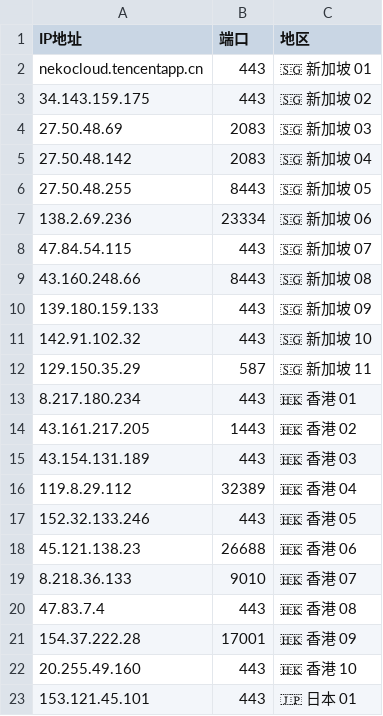
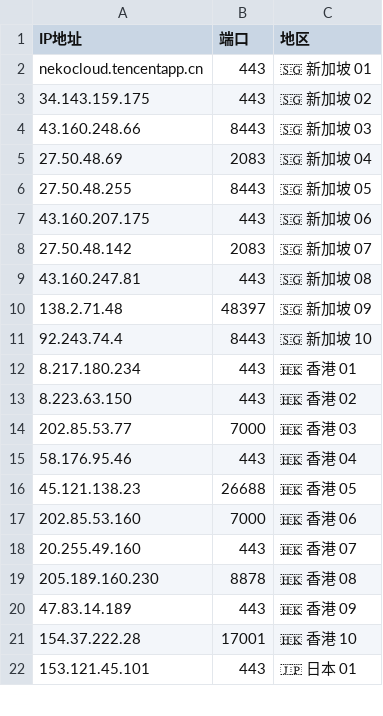
Before and after one commit to timezone0/Sub, a CSV file: generate-preferred-nodes/config/config.csv, drawn as a sheet; only a part is shown; the diff covers the shown part only.

```diff
--- a/generate-preferred-nodes/config/config.csv
+++ b/generate-preferred-nodes/config/config.csv
@@ -3,21 +3,20 @@ nekocloud.tencentapp.cn,443,🇸🇬 新加坡 01
 34.143.159.175,443,🇸🇬 新加坡 02
-27.50.48.69,2083,🇸🇬 新加坡 03
-27.50.48.142,2083,🇸🇬 新加坡 04
+43.160.248.66,8443,🇸🇬 新加坡 03
+27.50.48.69,2083,🇸🇬 新加坡 04
 27.50.48.255,8443,🇸🇬 新加坡 05
-138.2.69.236,23334,🇸🇬 新加坡 06
-47.84.54.115,443,🇸🇬 新加坡 07
-43.160.248.66,8443,🇸🇬 新加坡 08
-139.180.159.133,443,🇸🇬 新加坡 09
-142.91.102.32,443,🇸🇬 新加坡 10
-129.150.35.29,587,🇸🇬 新加坡 11
+43.160.207.175,443,🇸🇬 新加坡 06
+27.50.48.142,2083,🇸🇬 新加坡 07
+43.160.247.81,443,🇸🇬 新加坡 08
+138.2.71.48,48397,🇸🇬 新加坡 09
+92.243.74.4,8443,🇸🇬 新加坡 10
 8.217.180.234,443,🇭🇰 香港 01
-43.161.217.205,1443,🇭🇰 香港 02
-43.154.131.189,443,🇭🇰 香港 03
-119.8.29.112,32389,🇭🇰 香港 04
-152.32.133.246,443,🇭🇰 香港 05
-45.121.138.23,26688,🇭🇰 香港 06
-8.218.36.133,9010,🇭🇰 香港 07
-47.83.7.4,443,🇭🇰 香港 08
-154.37.222.28,17001,🇭🇰 香港 09
-20.255.49.160,443,🇭🇰 香港 10
+8.223.63.150,443,🇭🇰 香港 02
+202.85.53.77,7000,🇭🇰 香港 03
+58.176.95.46,443,🇭🇰 香港 04
+45.121.138.23,26688,🇭🇰 香港 05
+202.85.53.160,7000,🇭🇰 香港 06
+20.255.49.160,443,🇭🇰 香港 07
+205.189.160.230,8878,🇭🇰 香港 08
+47.83.14.189,443,🇭🇰 香港 09
+154.37.222.28,17001,🇭🇰 香港 10
 153.121.45.101,443,🇯🇵 日本 01
```
Also changed, not shown: 67 edited cells elsewhere in this file, 55 other files.
